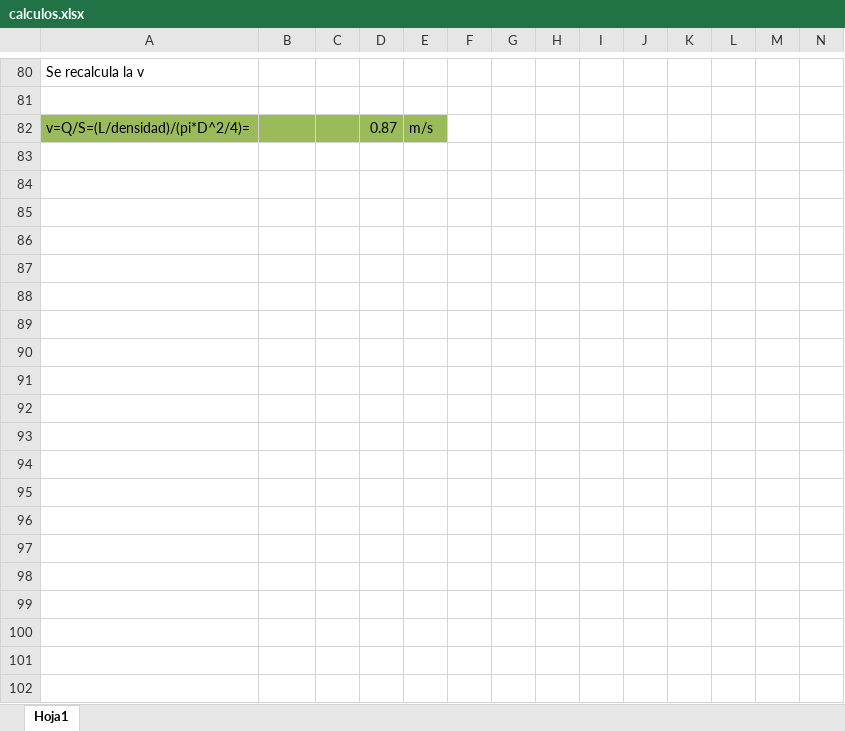
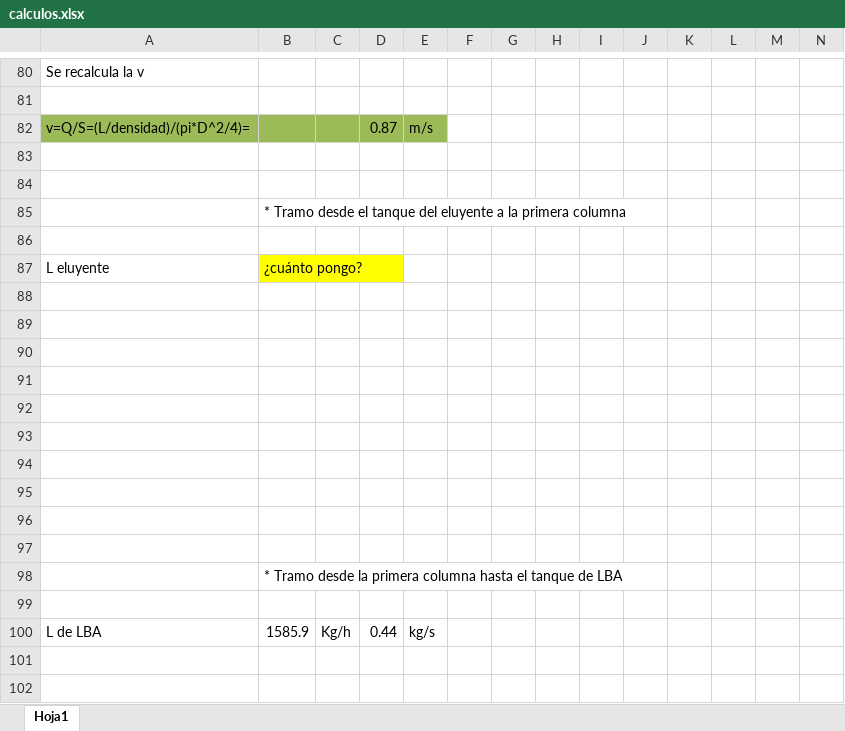
Before and after one commit to ainoalara12/TFG, an Excel workbook: calculos.xlsx, sheet Hoja1, drawn as a sheet; only a part is shown, gaps mark what is left out; values as stored, in another font and other column widths than the file's, no borders; rows hold the shown columns only; the diff covers the shown part only; the diff names each change by its address in the sheet, - before the commit and + after, or states it on an @@ line.

```diff
--- a/calculos.xlsx (sheet Hoja1)
+++ b/calculos.xlsx (sheet Hoja1)
+row 83: (empty)
+row 84: (empty)
+row 85:  | * Tramo desde el tanque del eluyente a la primera columna
+row 86: (empty)
+row 87: L eluyente | ¿cuánto pongo?
+row 88: (empty)
+row 89: (empty)
+row 90: (empty)
+row 91: (empty)
+row 92: (empty)
+row 93: (empty)
+row 94: (empty)
+row 95: (empty)
+row 96: (empty)
+row 97: (empty)
+row 98:  | * Tramo desde la primera columna hasta el tanque de LBA
+row 99: (empty)
+row 100: L de LBA | 1585.9 | Kg/h | 0.44 | kg/s
+row 101: (empty)
+row 102: (empty)
```
Also changed, not shown: 54 added rows and 3 edited cells elsewhere in this sheet, 2 other files.
